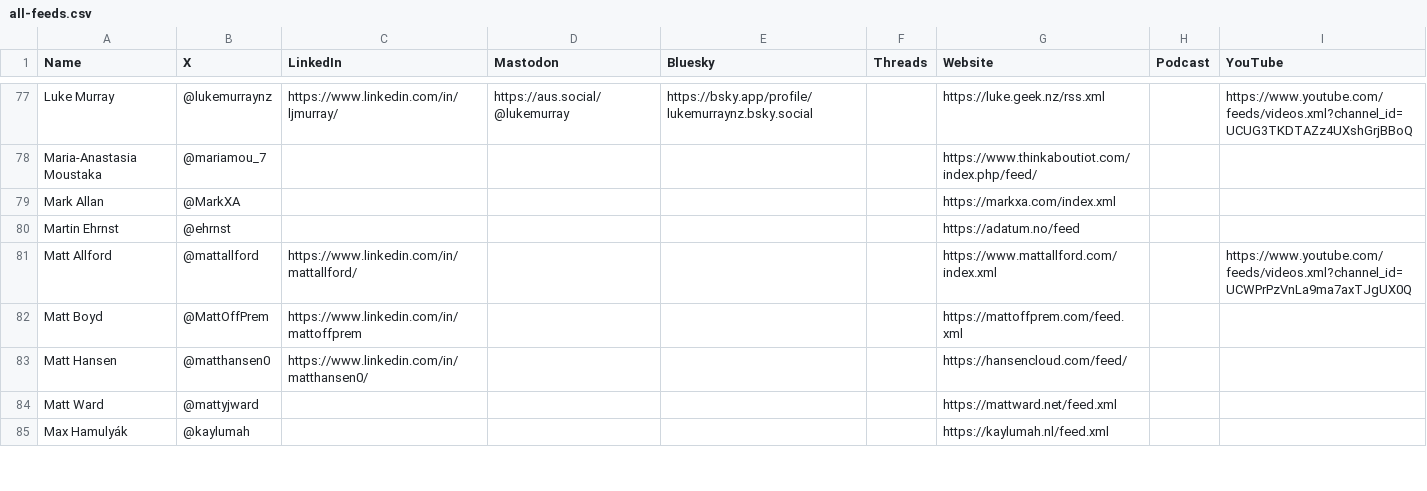
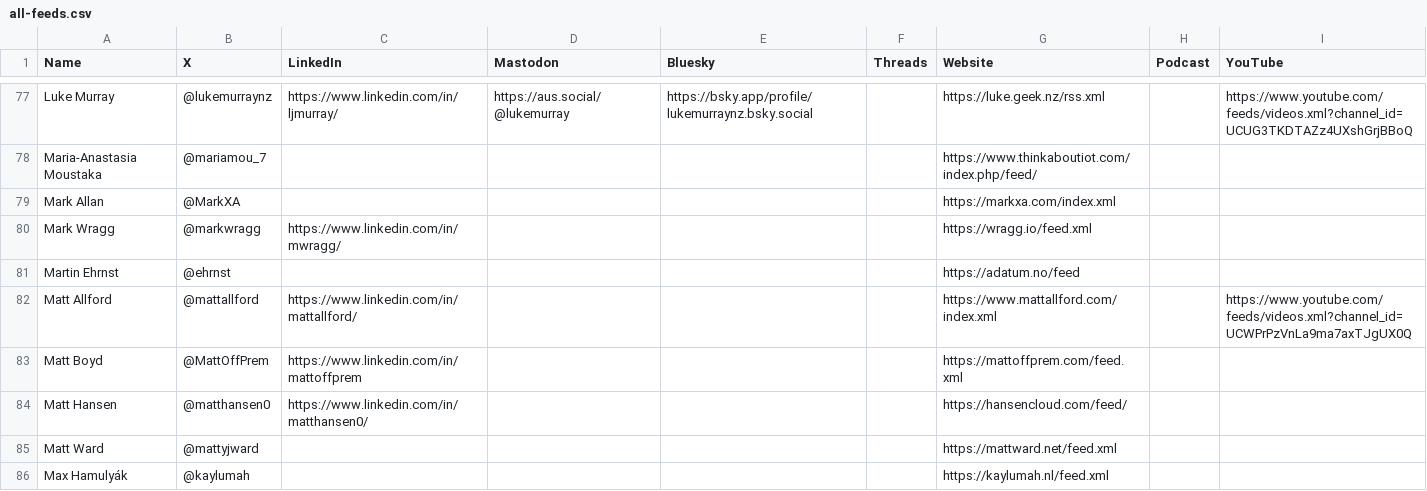
Before and after one commit to CloudDevDan/TheCloudPirate-Feeds, a CSV file: all-feeds.csv, drawn as a sheet; only a part is shown, gaps mark what is left out; the diff names each change by its address in the sheet, - before the commit and + after, or states it on an @@ line.

Commit message:
added Mark Wragg

```diff
--- a/all-feeds.csv
+++ b/all-feeds.csv
+row 80: Mark Wragg | @markwragg | https://www.linkedin.com/in/mwragg/ |  |  |  | https://wragg.io/feed.xml
```
